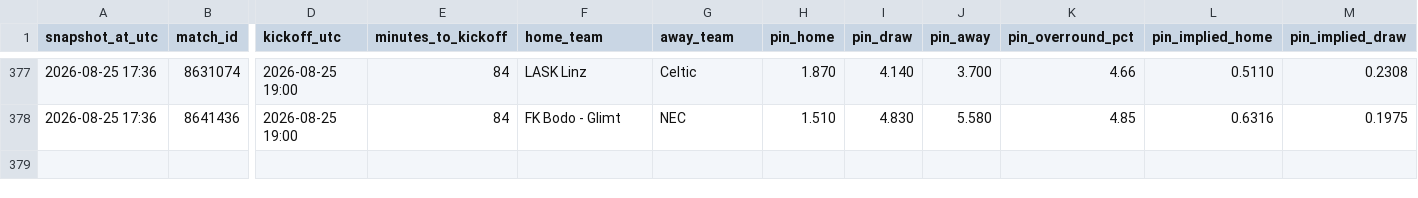
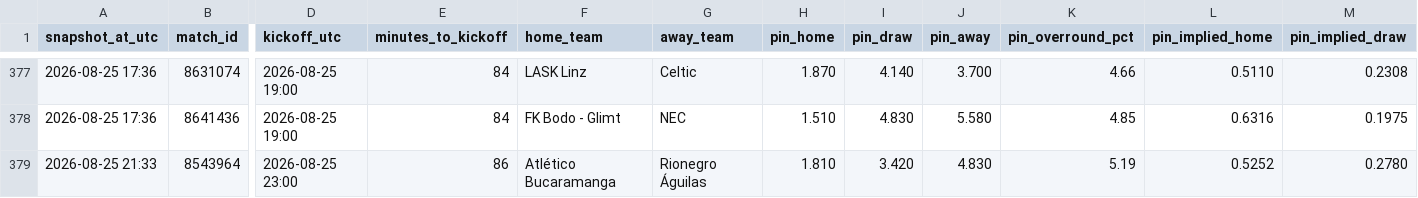
Before and after one commit to Bggantchev/betting-system, a CSV file: odds_snapshots.csv, drawn as a sheet; only a part is shown, gaps mark what is left out; rows hold the shown columns only; the diff names each change by its address in the sheet, - before the commit and + after, or states it on an @@ line.

```diff
--- a/odds_snapshots.csv
+++ b/odds_snapshots.csv
+row 379: 2026-08-25 21:33 | 8543964 | 2026-08-25 23:00 | 86 | Atlético Bucaramanga | Rionegro Águilas | 1.810 | 3.420 | 4.830 | 5.19 | 0.5252 | 0.2780
```
